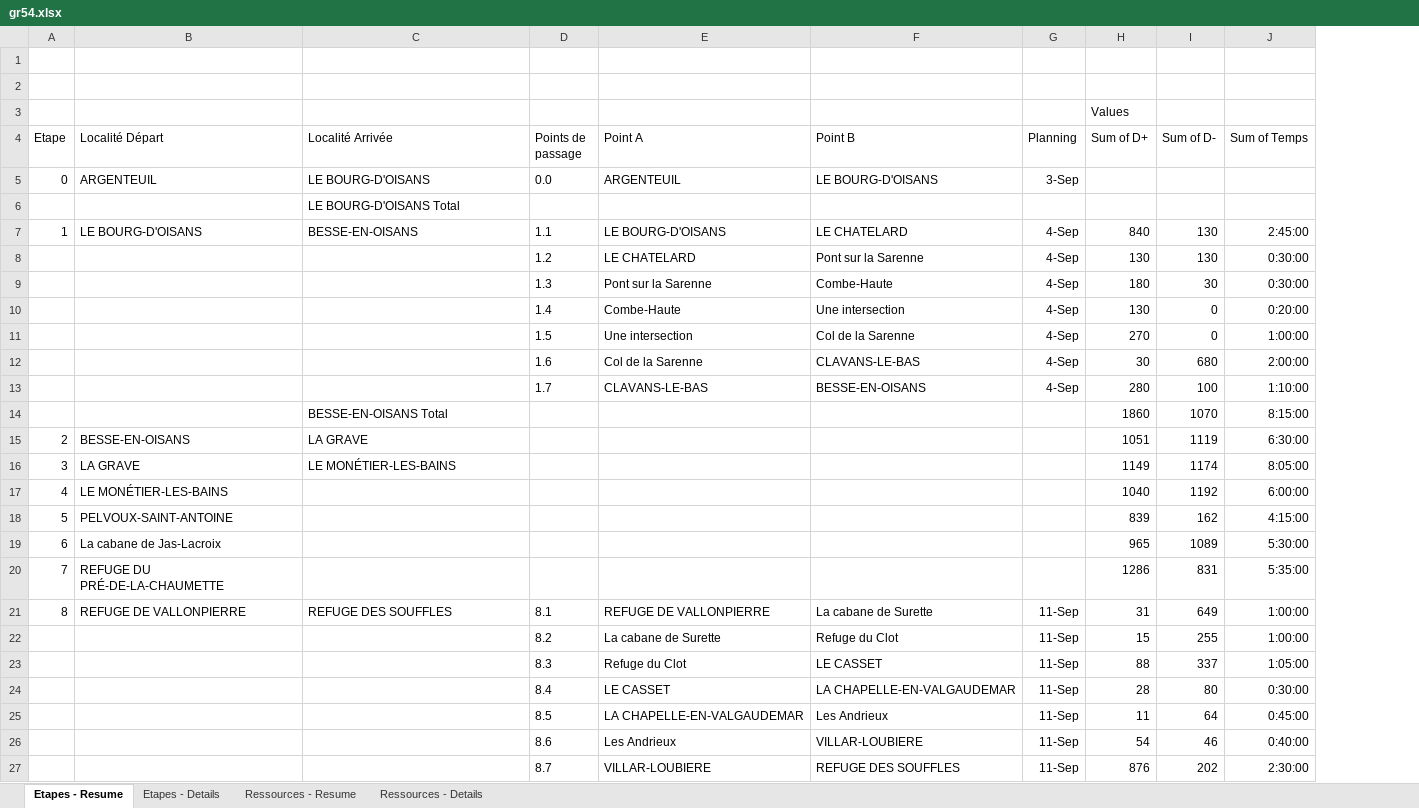
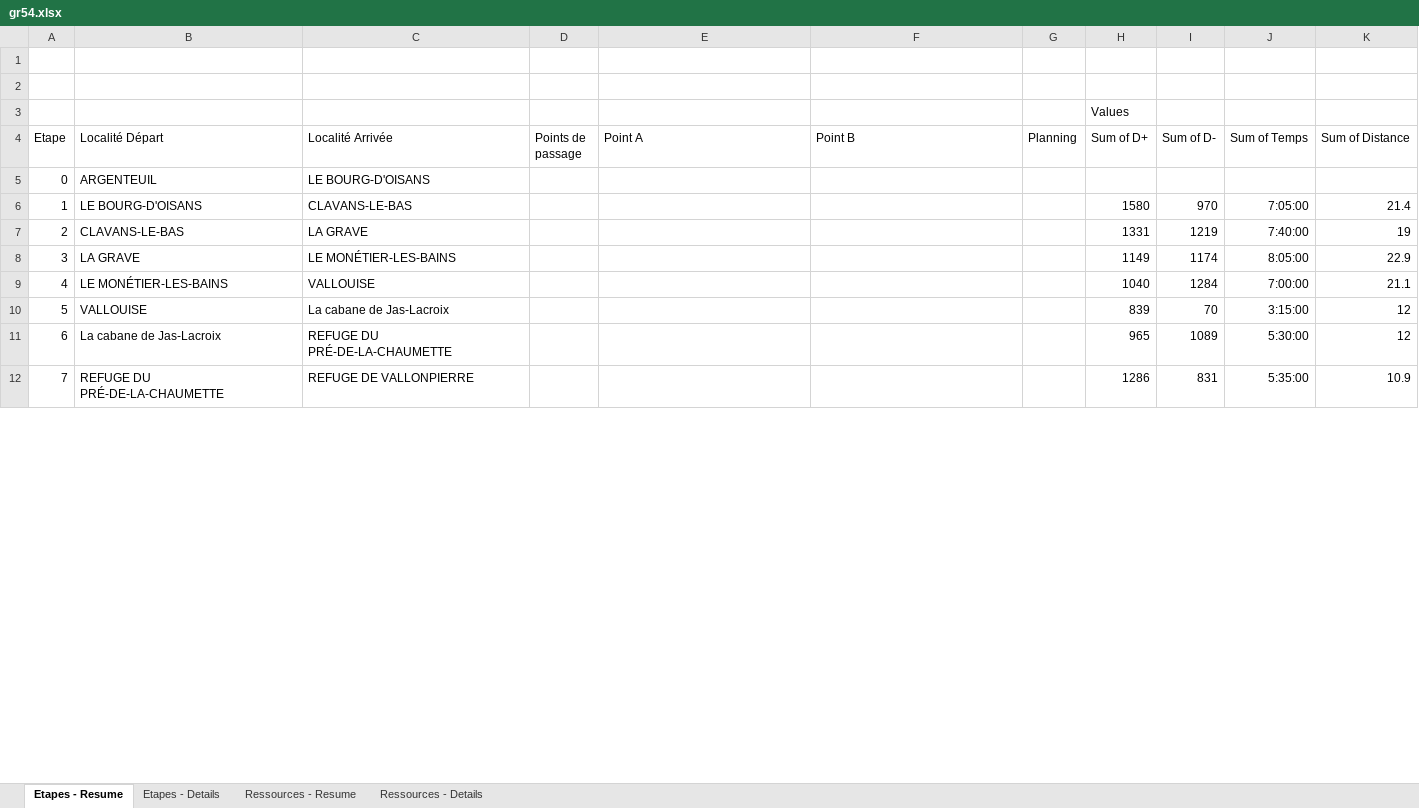
Before and after one commit to TinyToons/ecrins, an Excel workbook: gr54.xlsx, sheet Etapes - Resume, drawn as a sheet; only a part is shown; values as stored, in another font and other column widths than the file's, no borders; removed rows and columns are numbered as before the commit, all else as after; the diff covers the shown part only; the diff names each change by its address in the sheet, - before the commit and + after, or states it on an @@ line.

Commit message:
1st step change - Clavans
Clavans Le Bas instead of Besse en Oisans

```diff
--- a/gr54.xlsx (sheet Etapes - Resume)
+++ b/gr54.xlsx (sheet Etapes - Resume)
+column K (Sum of Distance), rows 8-9: 22.9 | 21.1; rows 11-12: 12 | 10.9
-D5 (Points de passage): 0.0
+D5 (Points de passage): (empty)
-E5 (Point A): ARGENTEUIL
+E5 (Point A): (empty)
-F5 (Point B): LE BOURG-D'OISANS
+F5 (Point B): (empty)
-G5 (Planning): 3-Sep
+G5 (Planning): (empty)
-row 6:  |  | LE BOURG-D'OISANS Total
-row 7: 1 | LE BOURG-D'OISANS | BESSE-EN-OISANS | 1.1 | LE BOURG-D'OISANS | LE CHATELARD | 4-Sep | 840 | 130 | 2:45:00
-row 8:  |  |  | 1.2 | LE CHATELARD | Pont sur la Sarenne | 4-Sep | 130 | 130 | 0:30:00
-row 9:  |  |  | 1.3 | Pont sur la Sarenne | Combe-Haute | 4-Sep | 180 | 30 | 0:30:00
-row 10:  |  |  | 1.4 | Combe-Haute | Une intersection | 4-Sep | 130 | 0 | 0:20:00
-row 11:  |  |  | 1.5 | Une intersection | Col de la Sarenne | 4-Sep | 270 | 0 | 1:00:00
-row 12:  |  |  | 1.6 | Col de la Sarenne | CLAVANS-LE-BAS | 4-Sep | 30 | 680 | 2:00:00
-row 13:  |  |  | 1.7 | CLAVANS-LE-BAS | BESSE-EN-OISANS | 4-Sep | 280 | 100 | 1:10:00
-row 14:  |  | BESSE-EN-OISANS Total |  |  |  |  | 1860 | 1070 | 8:15:00
-row 15: 2 | BESSE-EN-OISANS | LA GRAVE |  |  |  |  | 1051 | 1119 | 6:30:00
+row 6: 1 | LE BOURG-D'OISANS | CLAVANS-LE-BAS |  |  |  |  | 1580 | 970 | 7:05:00 | 21.4
+row 7: 2 | CLAVANS-LE-BAS | LA GRAVE |  |  |  |  | 1331 | 1219 | 7:40:00 | 19
-C9 (Localité Arrivée): (empty)
+C9 (Localité Arrivée): VALLOUISE
-I9 (Sum of D-): 1192
+I9 (Sum of D-): 1284
-J9 (Sum of Temps): 6:00:00
+J9 (Sum of Temps): 7:00:00
-row 18: 5 | PELVOUX-SAINT-ANTOINE |  |  |  |  |  | 839 | 162 | 4:15:00
+row 10: 5 | VALLOUISE | La cabane de Jas-Lacroix |  |  |  |  | 839 | 70 | 3:15:00 | 12
-C11 (Localité Arrivée): (empty)
+C11 (Localité Arrivée): REFUGE DU PRÉ-DE-LA-CHAUMETTE
-C12 (Localité Arrivée): (empty)
+C12 (Localité Arrivée): REFUGE DE VALLONPIERRE
-row 21: 8 | REFUGE DE VALLONPIERRE | REFUGE DES SOUFFLES | 8.1 | REFUGE DE VALLONPIERRE | La cabane de Surette | 11-Sep | 31 | 649 | 1:00:00
-row 22:  |  |  | 8.2 | La cabane de Surette | Refuge du Clot | 11-Sep | 15 | 255 | 1:00:00
-row 23:  |  |  | 8.3 | Refuge du Clot | LE CASSET | 11-Sep | 88 | 337 | 1:05:00
-row 24:  |  |  | 8.4 | LE CASSET | LA CHAPELLE-EN-VALGAUDEMAR | 11-Sep | 28 | 80 | 0:30:00
-row 25:  |  |  | 8.5 | LA CHAPELLE-EN-VALGAUDEMAR | Les Andrieux | 11-Sep | 11 | 64 | 0:45:00
-row 26:  |  |  | 8.6 | Les Andrieux | VILLAR-LOUBIERE | 11-Sep | 54 | 46 | 0:40:00
-row 27:  |  |  | 8.7 | VILLAR-LOUBIERE | REFUGE DES SOUFFLES | 11-Sep | 876 | 202 | 2:30:00
```
Also changed, not shown: 13 removed rows, 10 edited cells and row numbers in column A elsewhere in this sheet, sheet Etapes - Details, sheet Ressources - Details, sheet Ressources - Resume, hidden cells.
